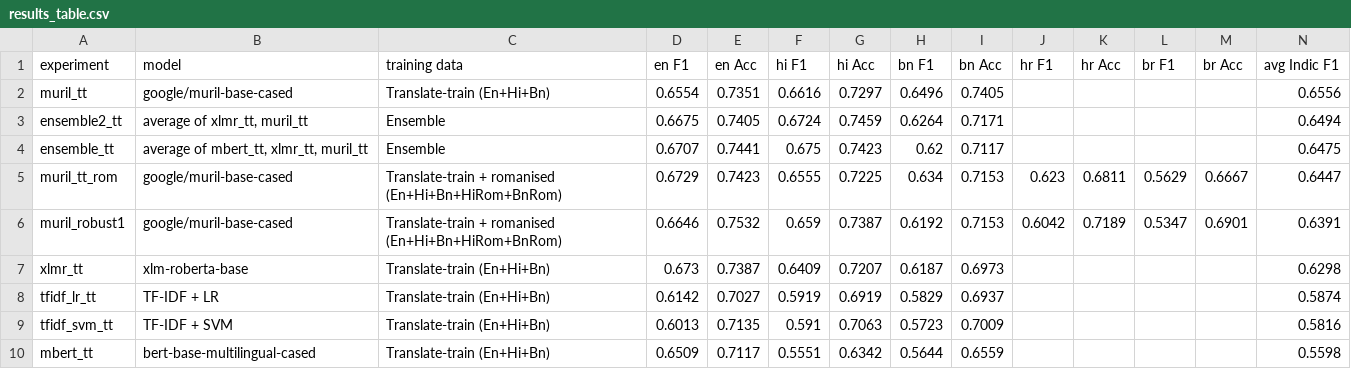
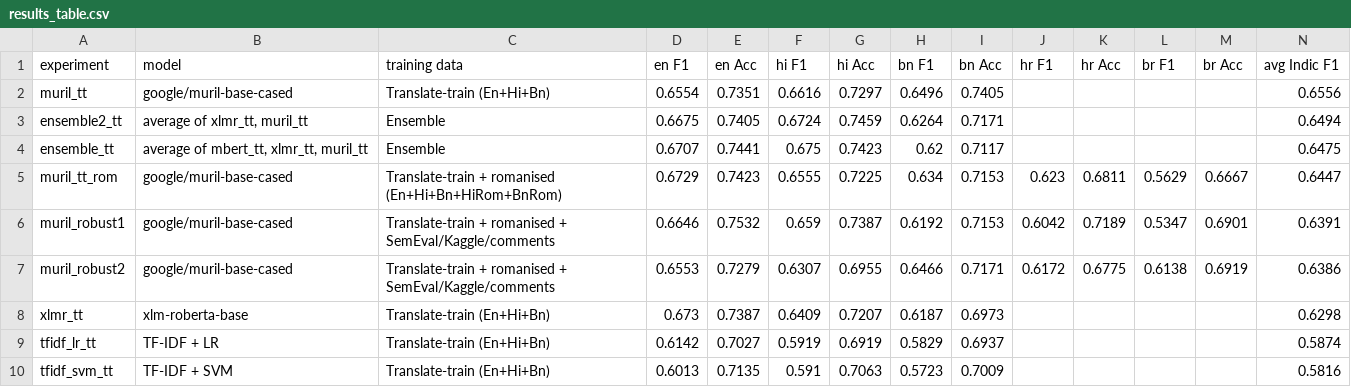
Before and after one commit to varun-sharma-2006/Indic-Climate-Changes-, a CSV file: results/results_table.csv, drawn as a sheet; only a part is shown; the shorter side is filled out with more unchanged rows.

Commit message:
Final robust model: + Kaggle climate tweets (round 2)
- extra_data.py: Kaggle Twitter Climate Change Sentiment (balanced 6,000; text-encoding
  and $q$ apostrophe artifacts repaired; news only 25% of None)
- muril_robust2 on data never used for training: challenge set F1 0.658 -> 0.773,
  sarcasm 0/8 -> 5/8, negation 5/8 -> 7/8, held-out Kaggle tweets Hi/Bn 0.48/0.46 -> 0.66/0.65,
  sanity 17/18; formal Hindi test set 0.662 -> 0.631
- web demo, README, project guide, Round 2 Word document and 2-page report use the
  final model; Kaggle-derived files stay local (not redistributed)

```diff
--- a/results/results_table.csv
+++ b/results/results_table.csv
@@ -5,3 +5,4 @@ ensemble_tt,"average of mbert_tt, xlmr_tt, muril_tt",Ensemble,0.6707,0.7441,0.67
 muril_tt_rom,google/muril-base-cased,Translate-train + romanised (En+Hi+Bn+HiRom+BnRom),0.6729,0.7423,0.6555,0.7225,0.634,0.7153,0.623,0.6811,0.5629,0.6667,0.6447
-muril_robust1,google/muril-base-cased,Translate-train + romanised (En+Hi+Bn+HiRom+BnRom),0.6646,0.7532,0.659,0.7387,0.6192,0.7153,0.6042,0.7189,0.5347,0.6901,0.6391
+muril_robust1,google/muril-base-cased,Translate-train + romanised + SemEval/Kaggle/comments,0.6646,0.7532,0.659,0.7387,0.6192,0.7153,0.6042,0.7189,0.5347,0.6901,0.6391
+muril_robust2,google/muril-base-cased,Translate-train + romanised + SemEval/Kaggle/comments,0.6553,0.7279,0.6307,0.6955,0.6466,0.7171,0.6172,0.6775,0.6138,0.6919,0.6386
 xlmr_tt,xlm-roberta-base,Translate-train (En+Hi+Bn),0.673,0.7387,0.6409,0.7207,0.6187,0.6973,,,,,0.6298
```
Also changed, not shown: 30 other files.
